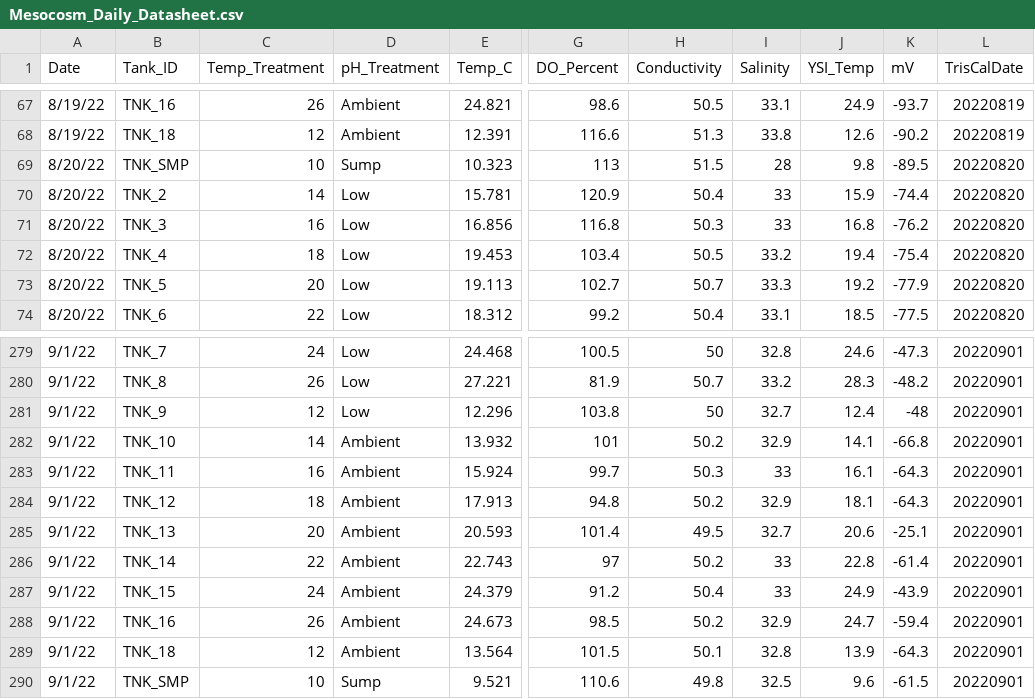
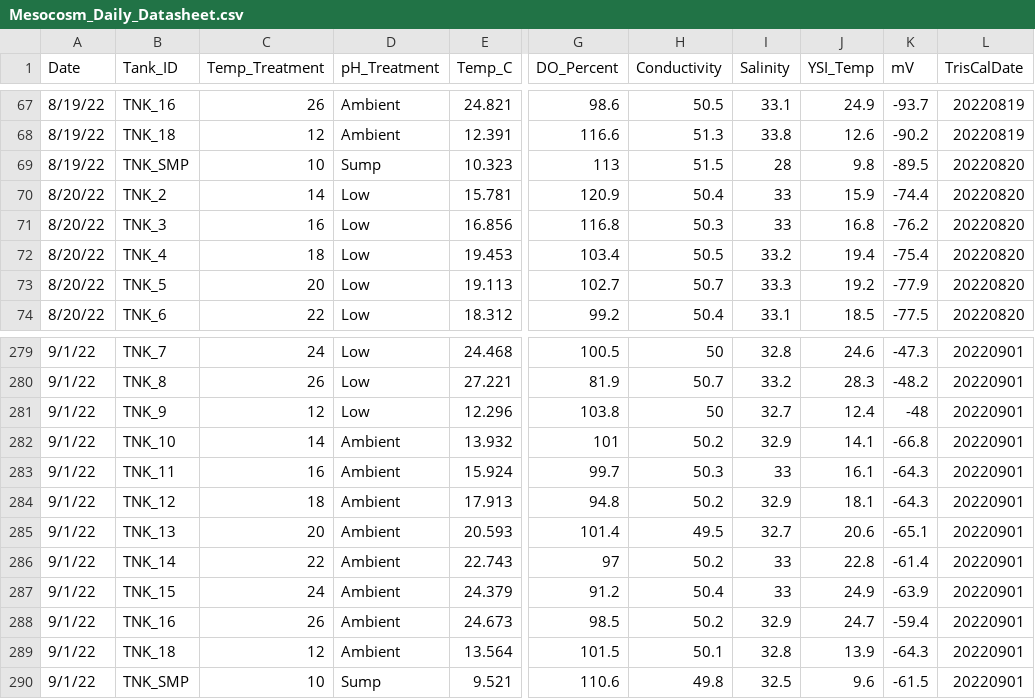
Before and after one commit to ROBD1005/Chapter_1_Experiment, a CSV file: Data/Mesocosm_Data/Mesocosm_Daily_Datasheet.csv, drawn as a sheet; only a part is shown, gaps mark what is left out; the diff names each change by its address in the sheet, - before the commit and + after, or states it on an @@ line.

```diff
--- a/Data/Mesocosm_Data/Mesocosm_Daily_Datasheet.csv
+++ b/Data/Mesocosm_Data/Mesocosm_Daily_Datasheet.csv
-A69 (Date): 8/20/22
+A69 (Date): 8/19/22
-K285 (mV): -25.1
+K285 (mV): -65.1
-K287 (mV): -43.9
+K287 (mV): -63.9
```
Also changed, not shown: Output/mesocosm_summary_table.csv, 27 other files.
